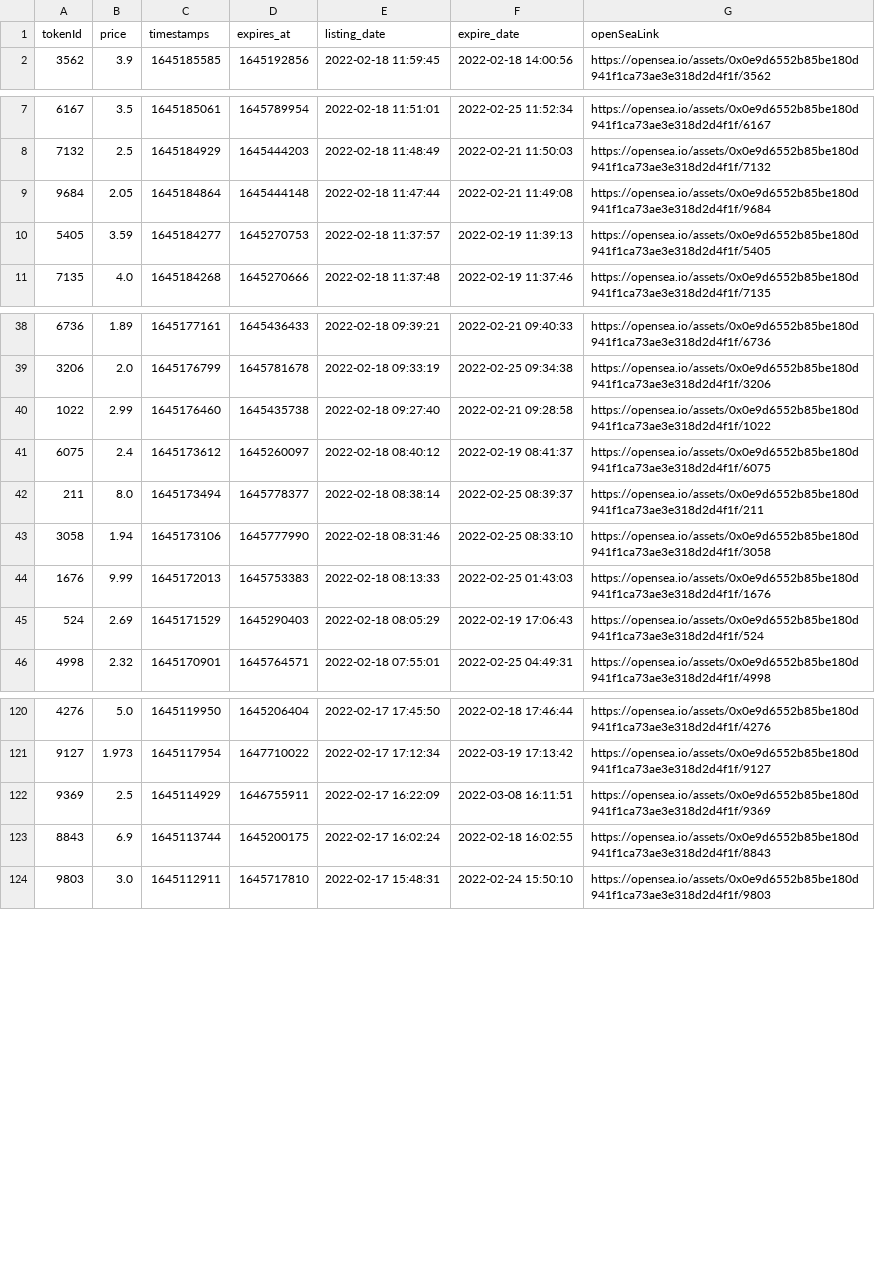
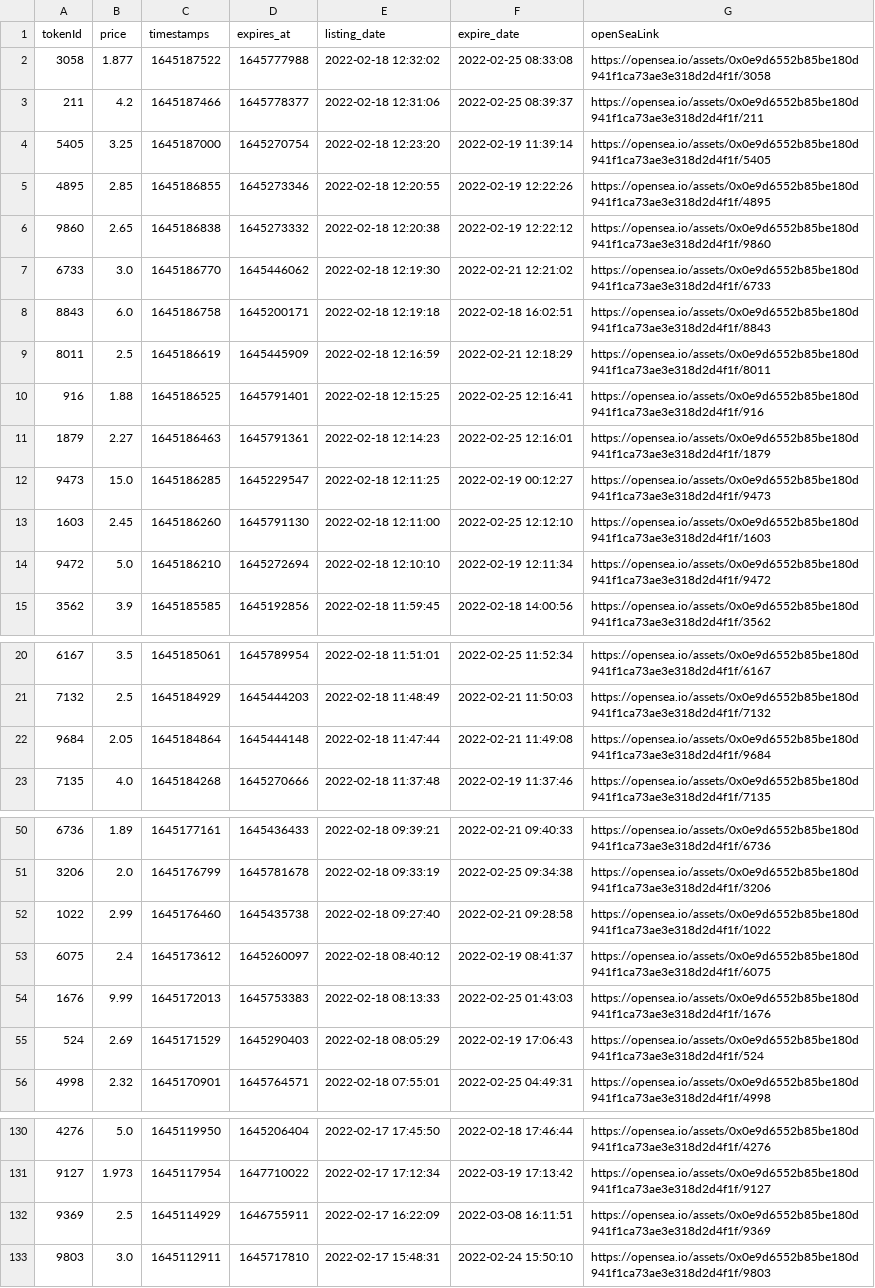
Before and after one commit to dlrec/MetroverseTracker, a CSV file: Metroverse_listings.csv, drawn as a sheet; only a part is shown, gaps mark what is left out; the diff covers the shown part only.

```diff
--- a/Metroverse_listings.csv
+++ b/Metroverse_listings.csv
@@ -1,2 +1,15 @@
 tokenId,price,timestamps,expires_at,listing_date,expire_date,openSeaLink
+3058,1.877,1645187522,1645777988,2022-02-18 12:32:02,2022-02-25 08:33:08,https://opensea.io/assets/0x0e9d6552b85be180d941f1ca73ae3e318d2d4f1f/3058
+211,4.2,1645187466,1645778377,2022-02-18 12:31:06,2022-02-25 08:39:37,https://opensea.io/assets/0x0e9d6552b85be180d941f1ca73ae3e318d2d4f1f/211
+5405,3.25,1645187000,1645270754,2022-02-18 12:23:20,2022-02-19 11:39:14,https://opensea.io/assets/0x0e9d6552b85be180d941f1ca73ae3e318d2d4f1f/5405
+4895,2.85,1645186855,1645273346,2022-02-18 12:20:55,2022-02-19 12:22:26,https://opensea.io/assets/0x0e9d6552b85be180d941f1ca73ae3e318d2d4f1f/4895
+9860,2.65,1645186838,1645273332,2022-02-18 12:20:38,2022-02-19 12:22:12,https://opensea.io/assets/0x0e9d6552b85be180d941f1ca73ae3e318d2d4f1f/9860
+6733,3.0,1645186770,1645446062,2022-02-18 12:19:30,2022-02-21 12:21:02,https://opensea.io/assets/0x0e9d6552b85be180d941f1ca73ae3e318d2d4f1f/6733
+8843,6.0,1645186758,1645200171,2022-02-18 12:19:18,2022-02-18 16:02:51,https://opensea.io/assets/0x0e9d6552b85be180d941f1ca73ae3e318d2d4f1f/8843
+8011,2.5,1645186619,1645445909,2022-02-18 12:16:59,2022-02-21 12:18:29,https://opensea.io/assets/0x0e9d6552b85be180d941f1ca73ae3e318d2d4f1f/8011
+916,1.88,1645186525,1645791401,2022-02-18 12:15:25,2022-02-25 12:16:41,https://opensea.io/assets/0x0e9d6552b85be180d941f1ca73ae3e318d2d4f1f/916
+1879,2.27,1645186463,1645791361,2022-02-18 12:14:23,2022-02-25 12:16:01,https://opensea.io/assets/0x0e9d6552b85be180d941f1ca73ae3e318d2d4f1f/1879
+9473,15.0,1645186285,1645229547,2022-02-18 12:11:25,2022-02-19 00:12:27,https://opensea.io/assets/0x0e9d6552b85be180d941f1ca73ae3e318d2d4f1f/9473
+1603,2.45,1645186260,1645791130,2022-02-18 12:11:00,2022-02-25 12:12:10,https://opensea.io/assets/0x0e9d6552b85be180d941f1ca73ae3e318d2d4f1f/1603
+9472,5.0,1645186210,1645272694,2022-02-18 12:10:10,2022-02-19 12:11:34,https://opensea.io/assets/0x0e9d6552b85be180d941f1ca73ae3e318d2d4f1f/9472
 3562,3.9,1645185585,1645192856,2022-02-18 11:59:45,2022-02-18 14:00:56,https://opensea.io/assets/0x0e9d6552b85be180d941f1ca73ae3e318d2d4f1f/3562
@@ -9,3 +22,2 @@ tokenId,price,timestamps,expires_at,listing_date,expire_date,openSeaLink
 9684,2.05,1645184864,1645444148,2022-02-18 11:47:44,2022-02-21 11:49:08,https://opensea.io/assets/0x0e9d6552b85be180d941f1ca73ae3e318d2d4f1f/9684
-5405,3.59,1645184277,1645270753,2022-02-18 11:37:57,2022-02-19 11:39:13,https://opensea.io/assets/0x0e9d6552b85be180d941f1ca73ae3e318d2d4f1f/5405
 7135,4.0,1645184268,1645270666,2022-02-18 11:37:48,2022-02-19 11:37:46,https://opensea.io/assets/0x0e9d6552b85be180d941f1ca73ae3e318d2d4f1f/7135
@@ -41,4 +53,2 @@ tokenId,price,timestamps,expires_at,listing_date,expire_date,openSeaLink
 6075,2.4,1645173612,1645260097,2022-02-18 08:40:12,2022-02-19 08:41:37,https://opensea.io/assets/0x0e9d6552b85be180d941f1ca73ae3e318d2d4f1f/6075
-211,8.0,1645173494,1645778377,2022-02-18 08:38:14,2022-02-25 08:39:37,https://opensea.io/assets/0x0e9d6552b85be180d941f1ca73ae3e318d2d4f1f/211
-3058,1.94,1645173106,1645777990,2022-02-18 08:31:46,2022-02-25 08:33:10,https://opensea.io/assets/0x0e9d6552b85be180d941f1ca73ae3e318d2d4f1f/3058
 1676,9.99,1645172013,1645753383,2022-02-18 08:13:33,2022-02-25 01:43:03,https://opensea.io/assets/0x0e9d6552b85be180d941f1ca73ae3e318d2d4f1f/1676
@@ -122,3 +132,2 @@ tokenId,price,timestamps,expires_at,listing_date,expire_date,openSeaLink
 9369,2.5,1645114929,1646755911,2022-02-17 16:22:09,2022-03-08 16:11:51,https://opensea.io/assets/0x0e9d6552b85be180d941f1ca73ae3e318d2d4f1f/9369
-8843,6.9,1645113744,1645200175,2022-02-17 16:02:24,2022-02-18 16:02:55,https://opensea.io/assets/0x0e9d6552b85be180d941f1ca73ae3e318d2d4f1f/8843
 9803,3.0,1645112911,1645717810,2022-02-17 15:48:31,2022-02-24 15:50:10,https://opensea.io/assets/0x0e9d6552b85be180d941f1ca73ae3e318d2d4f1f/9803
```
Also changed, not shown: 1 removed row elsewhere in this file, Metroverse_filteredListings.csv, metroDAO_earnings.csv, 3 other files.
